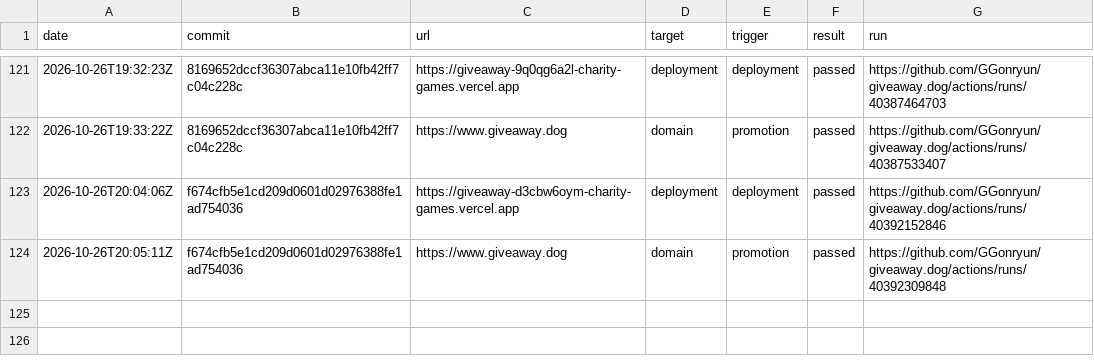
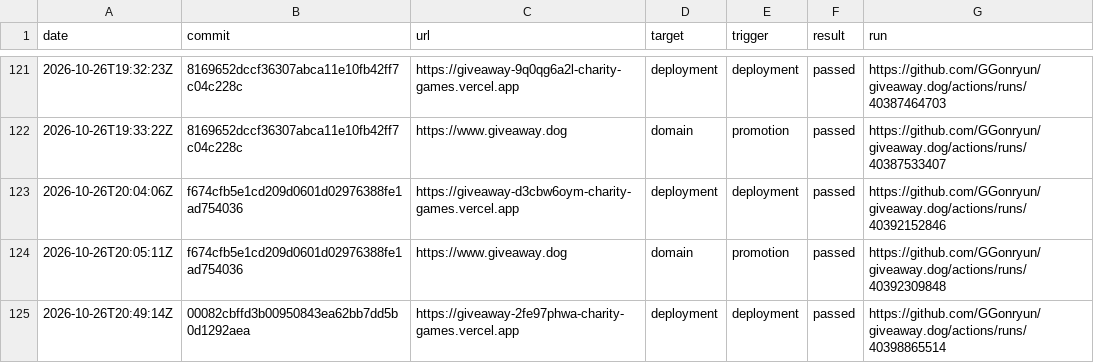
Before and after one commit to GGonryun/giveaway.dog, a CSV file: production-history.csv, drawn as a sheet; only a part is shown, gaps mark what is left out; the diff names each change by its address in the sheet, - before the commit and + after, or states it on an @@ line.

```diff
--- a/production-history.csv
+++ b/production-history.csv
+row 125: 2026-10-26T20:49:14Z | 00082cbffd3b00950843ea62bb7dd5b0d1292aea | https://giveaway-2fe97phwa-charity-games.vercel.app | deployment | deployment | passed | https://github.com/GGonryun/giveaway.dog/actions/runs/40398865514
```
